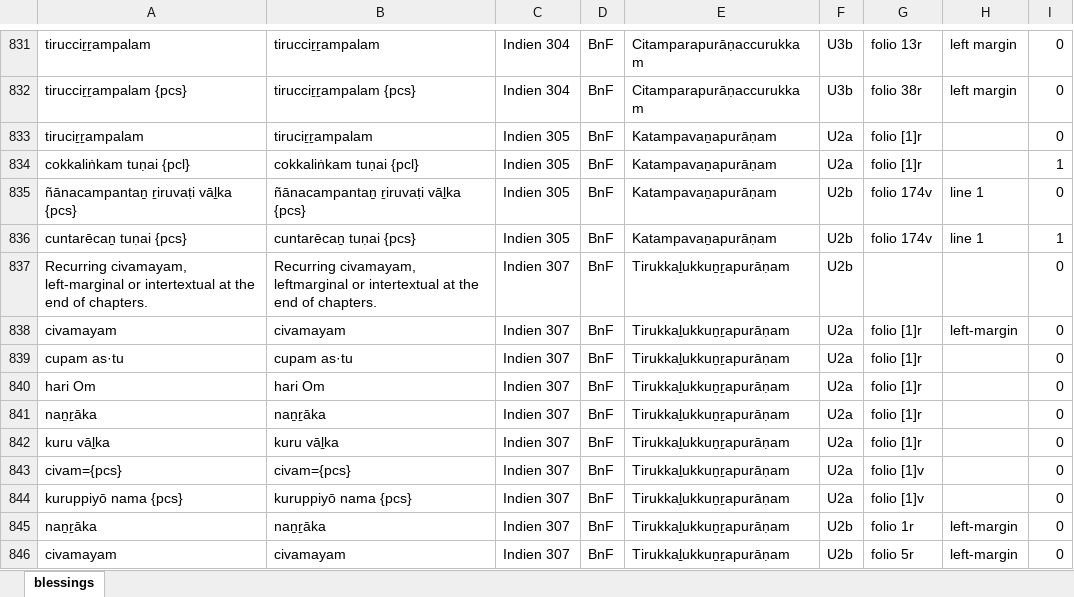
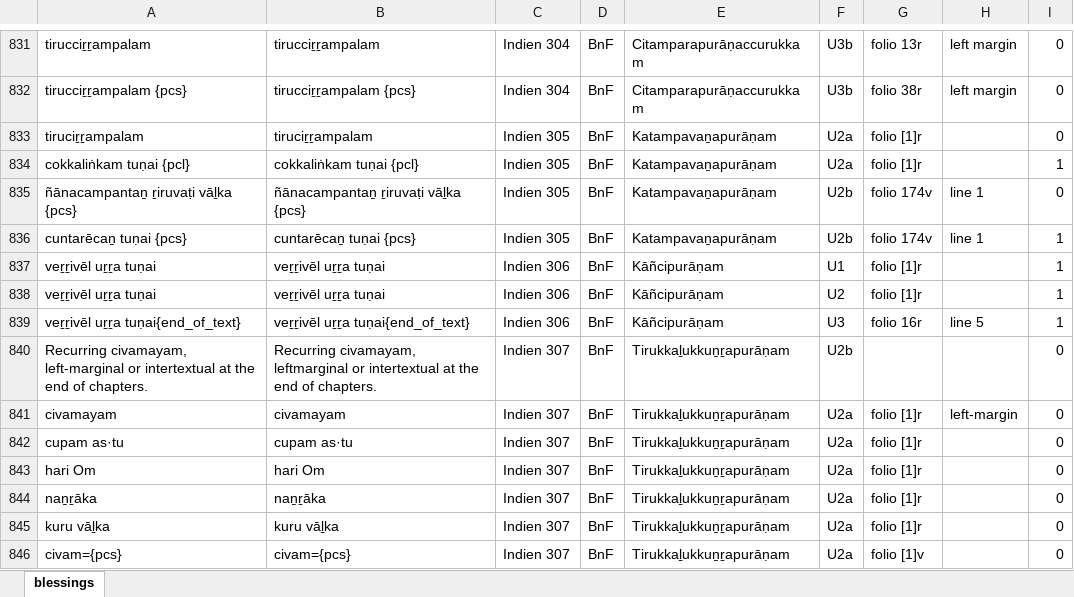
Before and after one commit to TST-Project/paratexts-old, an Excel workbook: blessings.xlsx, sheet blessings, drawn as a sheet; only a part is shown, gaps mark what is left out; the shorter side is filled out with more unchanged rows; values as stored, in another font and other column widths than the file's, no borders; the diff names each change by its address in the sheet, - before the commit and + after, or states it on an @@ line.

```diff
--- a/blessings.xlsx (sheet blessings)
+++ b/blessings.xlsx (sheet blessings)
+row 837: veṟṟivēl uṟṟa tuṇai | veṟṟivēl uṟṟa tuṇai | Indien 306 | BnF | Kāñcipurāṇam | U1 | folio [1]r |  | 1
+row 838: veṟṟivēl uṟṟa tuṇai | veṟṟivēl uṟṟa tuṇai | Indien 306 | BnF | Kāñcipurāṇam | U2 | folio [1]r |  | 1
+row 839: veṟṟivēl uṟṟa tuṇai{end_of_text} | veṟṟivēl uṟṟa tuṇai{end_of_text} | Indien 306 | BnF | Kāñcipurāṇam | U3 | folio 16r | line 5 | 1
```
Also changed, not shown: benedictions.xlsx, 5 other files.
